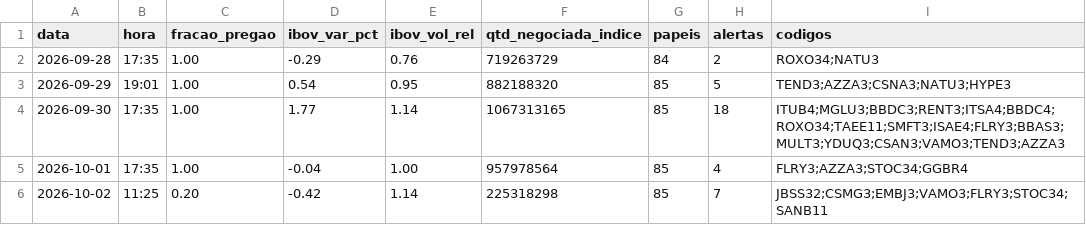
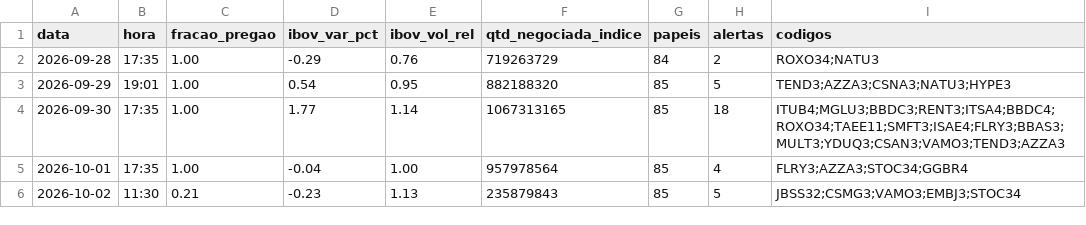
Before and after one commit to rlavourinha/monitor-cobertura, a CSV file: data/vigia_diario.csv, drawn as a sheet.

Commit message:
vigia: alertas em tempo real 2026-10-02 11:30

```diff
--- a/data/vigia_diario.csv
+++ b/data/vigia_diario.csv
@@ -5,2 +5,2 @@ data,hora,fracao_pregao,ibov_var_pct,ibov_vol_rel,qtd_negociada_indice,papeis,al
 2026-10-01,17:35,1.00,-0.04,1.00,957978564,85,4,FLRY3;AZZA3;STOC34;GGBR4
-2026-10-02,11:25,0.20,-0.42,1.14,225318298,85,7,JBSS32;CSMG3;EMBJ3;VAMO3;FLRY3;STOC34;SANB11
+2026-10-02,11:30,0.21,-0.23,1.13,235879843,85,5,JBSS32;CSMG3;VAMO3;EMBJ3;STOC34
```
Also changed, not shown: 3 other files.
